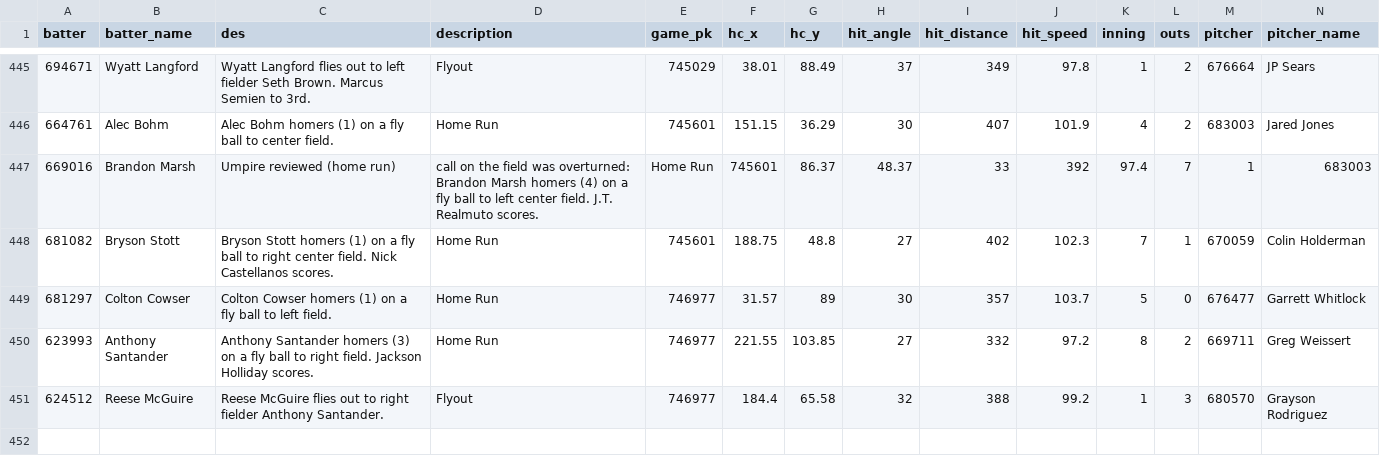
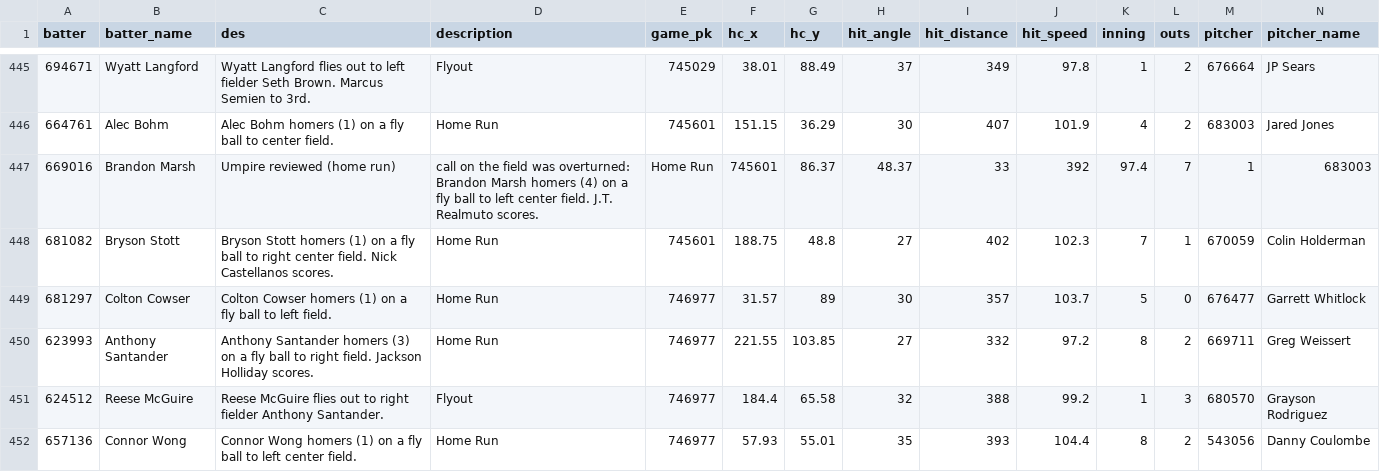
Before and after one commit to NimbleValley/home-run-api, a CSV file: site/data/2024.csv, drawn as a sheet; only a part is shown, gaps mark what is left out; rows hold the shown columns only; the diff names each change by its address in the sheet, - before the commit and + after, or states it on an @@ line.

Commit message:
Upload data

```diff
--- a/site/data/2024.csv
+++ b/site/data/2024.csv
+row 452: 657136 | Connor Wong | Connor Wong homers (1) on a fly ball to left center field. | Home Run | 746977 | 57.93 | 55.01 | 35 | 393 | 104.4 | 8 | 2 | 543056 | Danny Coulombe
```
Also changed, not shown: 32 other files.
